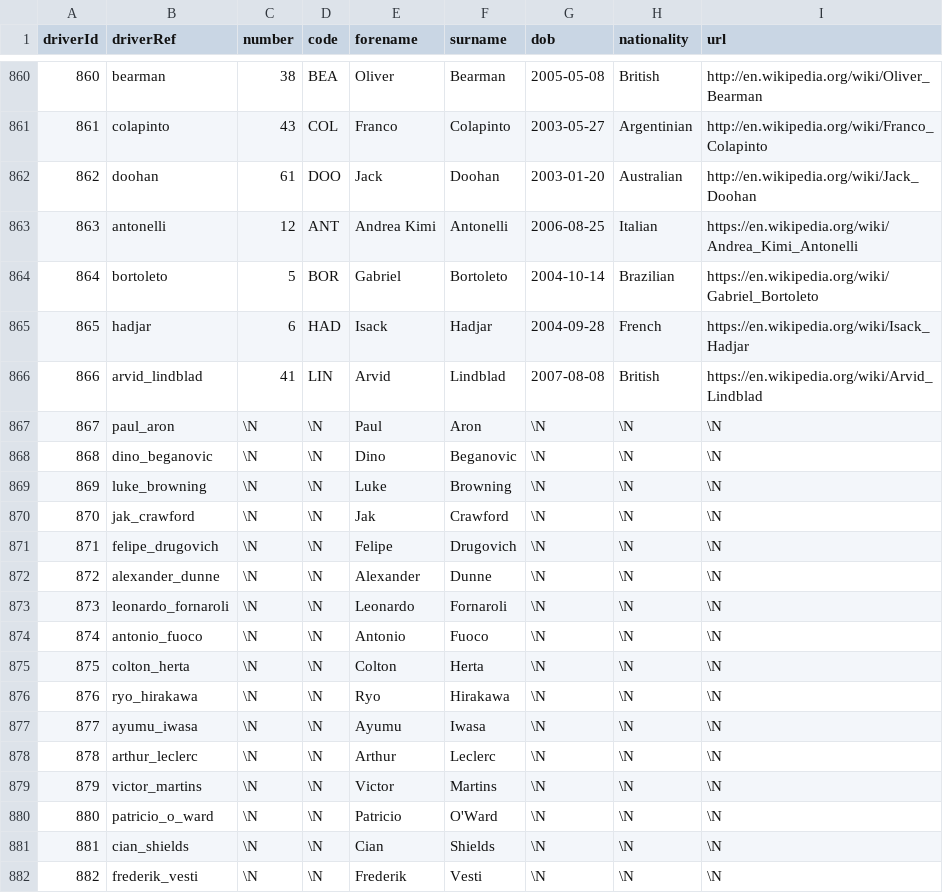
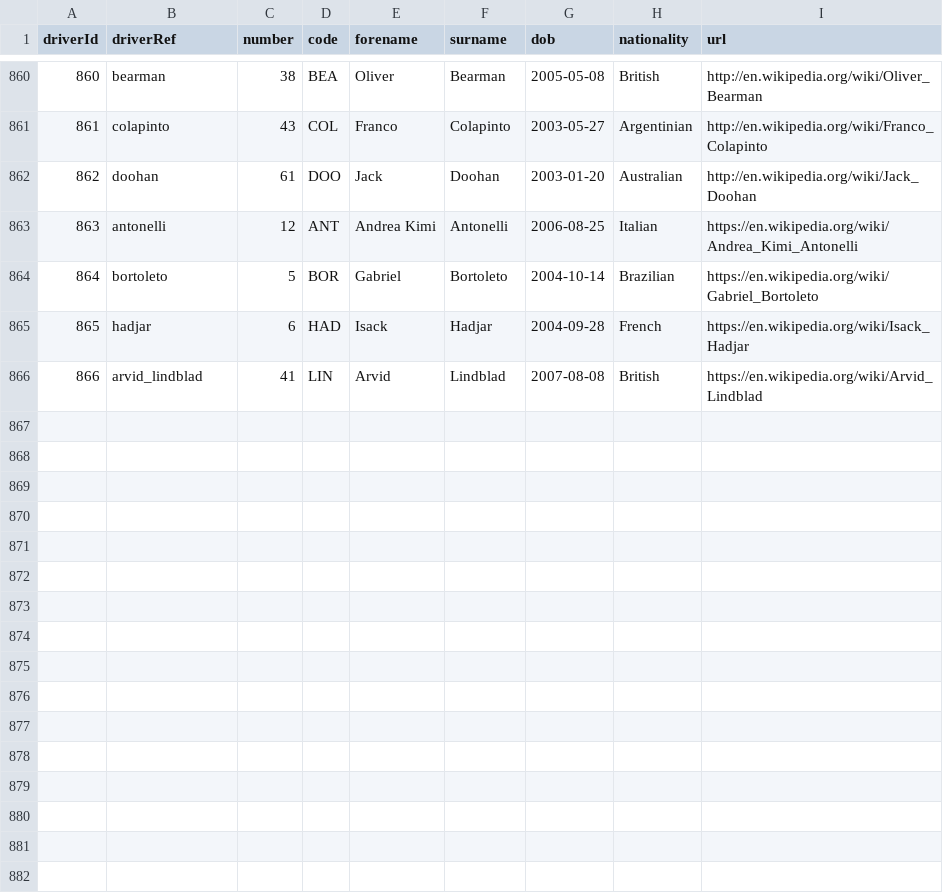
Before and after one commit to TracingInsights/RaceData, a CSV file: data/drivers.csv, drawn as a sheet; only a part is shown, gaps mark what is left out; the diff names each change by its address in the sheet, - before the commit and + after, or states it on an @@ line.

```diff
--- a/data/drivers.csv
+++ b/data/drivers.csv
-row 867: 867 | paul_aron | \N | \N | Paul | Aron | \N | \N | \N
-row 868: 868 | dino_beganovic | \N | \N | Dino | Beganovic | \N | \N | \N
-row 869: 869 | luke_browning | \N | \N | Luke | Browning | \N | \N | \N
-row 870: 870 | jak_crawford | \N | \N | Jak | Crawford | \N | \N | \N
-row 871: 871 | felipe_drugovich | \N | \N | Felipe | Drugovich | \N | \N | \N
-row 872: 872 | alexander_dunne | \N | \N | Alexander | Dunne | \N | \N | \N
-row 873: 873 | leonardo_fornaroli | \N | \N | Leonardo | Fornaroli | \N | \N | \N
-row 874: 874 | antonio_fuoco | \N | \N | Antonio | Fuoco | \N | \N | \N
-row 875: 875 | colton_herta | \N | \N | Colton | Herta | \N | \N | \N
-row 876: 876 | ryo_hirakawa | \N | \N | Ryo | Hirakawa | \N | \N | \N
-row 877: 877 | ayumu_iwasa | \N | \N | Ayumu | Iwasa | \N | \N | \N
-row 878: 878 | arthur_leclerc | \N | \N | Arthur | Leclerc | \N | \N | \N
-row 879: 879 | victor_martins | \N | \N | Victor | Martins | \N | \N | \N
-row 880: 880 | patricio_o_ward | \N | \N | Patricio | O'Ward | \N | \N | \N
-row 881: 881 | cian_shields | \N | \N | Cian | Shields | \N | \N | \N
-row 882: 882 | frederik_vesti | \N | \N | Frederik | Vesti | \N | \N | \N
```
Also changed, not shown: data/constructor_results.csv, data/pit_stops.csv, 4 other files.
